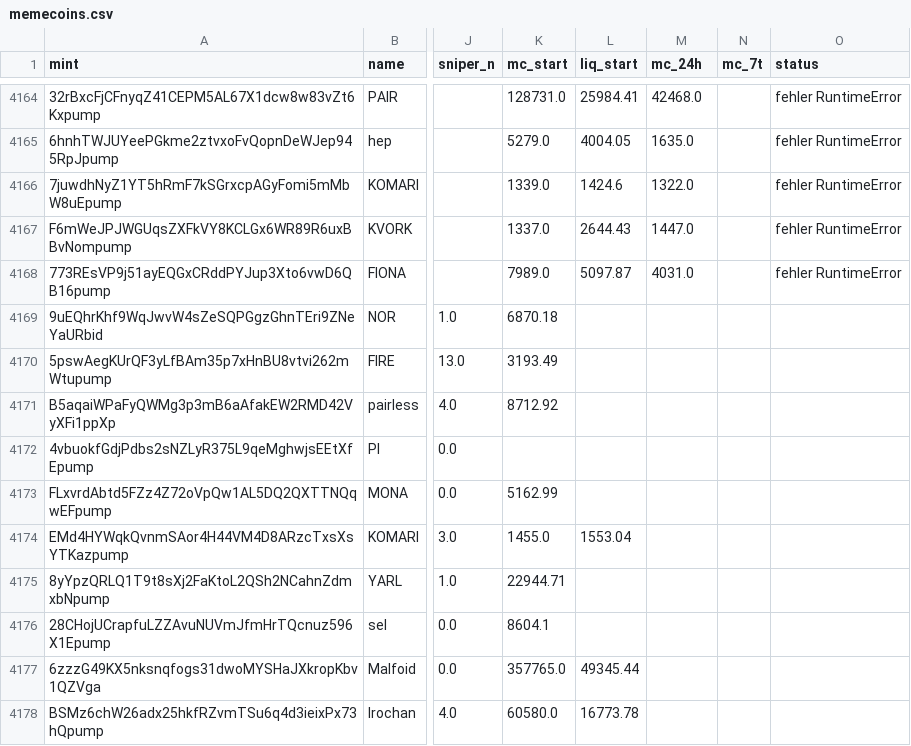
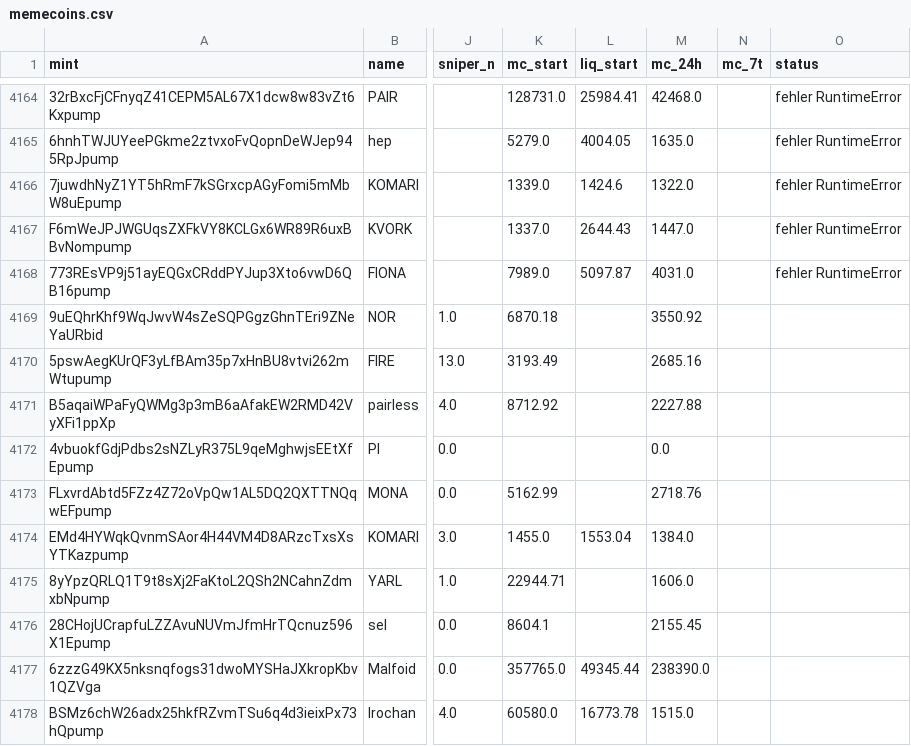
Before and after one commit to tobzwil89/insider, a CSV file: daten/wale/memecoins.csv, drawn as a sheet; only a part is shown, gaps mark what is left out; the diff covers the shown part only; the diff names each change by its address in the sheet, - before the commit and + after, or states it on an @@ line.

```diff
--- a/daten/wale/memecoins.csv
+++ b/daten/wale/memecoins.csv
-M4169 (mc_24h): (empty)
+M4169 (mc_24h): 3550.92
-M4170 (mc_24h): (empty)
+M4170 (mc_24h): 2685.16
-M4171 (mc_24h): (empty)
+M4171 (mc_24h): 2227.88
-M4172 (mc_24h): (empty)
+M4172 (mc_24h): 0.0
-M4173 (mc_24h): (empty)
+M4173 (mc_24h): 2718.76
-M4174 (mc_24h): (empty)
+M4174 (mc_24h): 1384.0
-M4175 (mc_24h): (empty)
+M4175 (mc_24h): 1606.0
-M4176 (mc_24h): (empty)
+M4176 (mc_24h): 2155.45
-M4177 (mc_24h): (empty)
+M4177 (mc_24h): 238390.0
-M4178 (mc_24h): (empty)
+M4178 (mc_24h): 1515.0
```
Also changed, not shown: 3 added rows and 15 edited cells elsewhere in this file, daten/wale/tagesfluss.csv, 2 other files.
